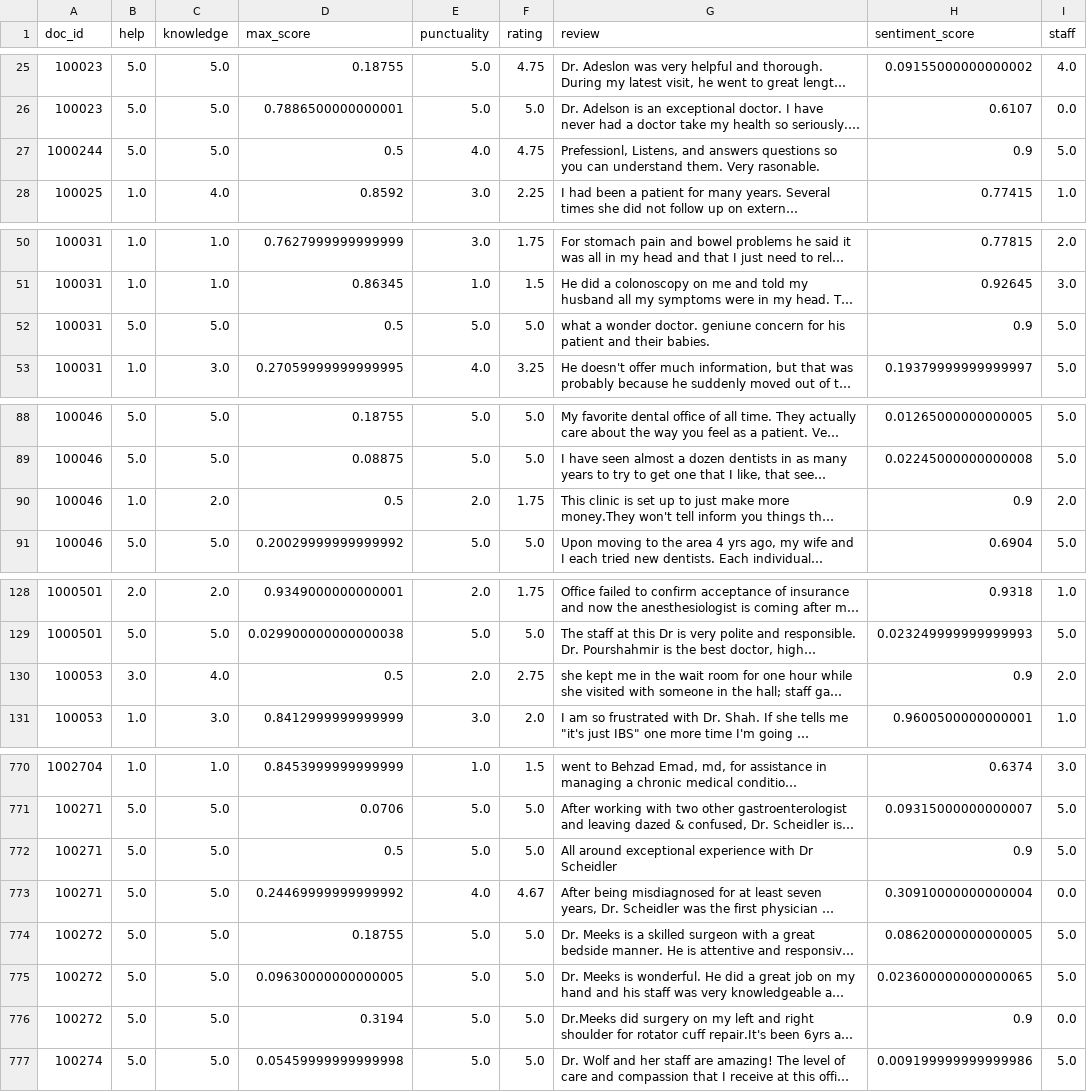
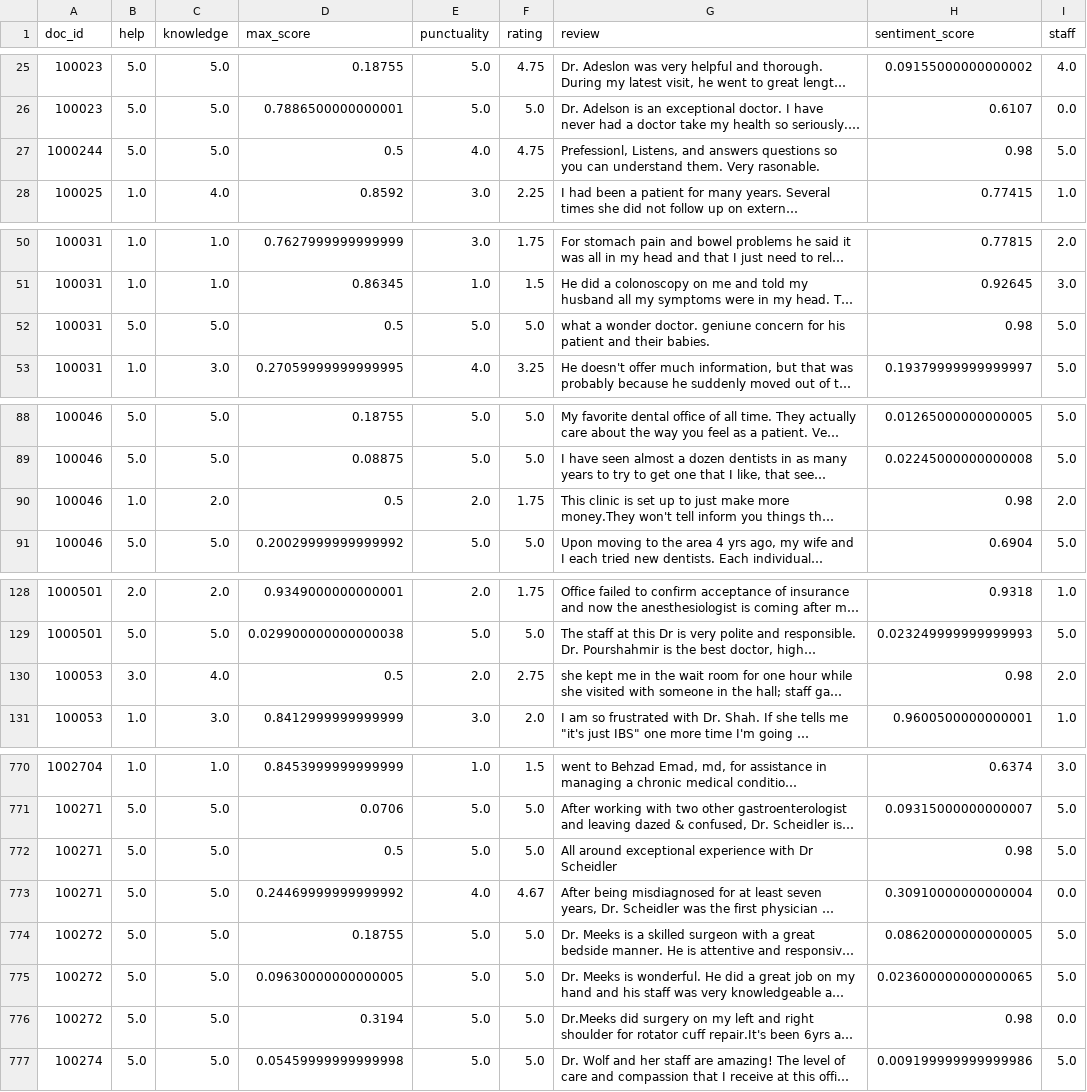
Before and after one commit to harshaneelhg/Online-Doctor-Reviews-Analysis, a CSV file: Data/data_sentiment.csv, drawn as a sheet; only a part is shown, gaps mark what is left out; long unchanged cells end in …; the diff covers the shown part only; the diff names each change by its address in the sheet, - before the commit and + after, or states it on an @@ line.

```diff
--- a/Data/data_sentiment.csv
+++ b/Data/data_sentiment.csv
-H27 (sentiment_score): 0.9
+H27 (sentiment_score): 0.98
-H52 (sentiment_score): 0.9
+H52 (sentiment_score): 0.98
-H90 (sentiment_score): 0.9
+H90 (sentiment_score): 0.98
-H130 (sentiment_score): 0.9
+H130 (sentiment_score): 0.98
-H772 (sentiment_score): 0.9
+H772 (sentiment_score): 0.98
-H776 (sentiment_score): 0.9
+H776 (sentiment_score): 0.98
```
Also changed, not shown: 22 edited cells elsewhere in this file, 5 other files.
